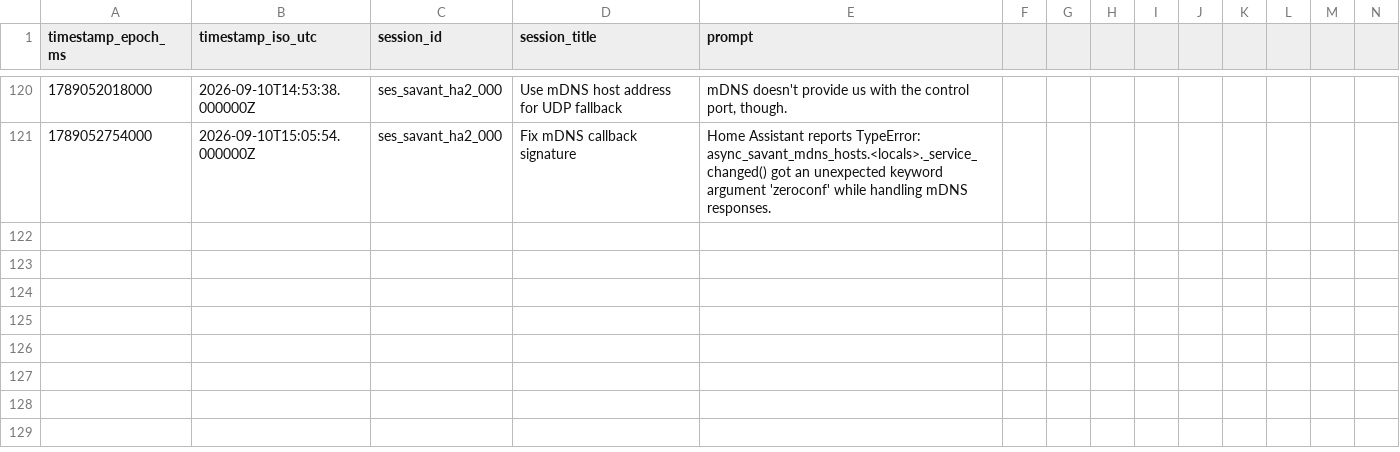
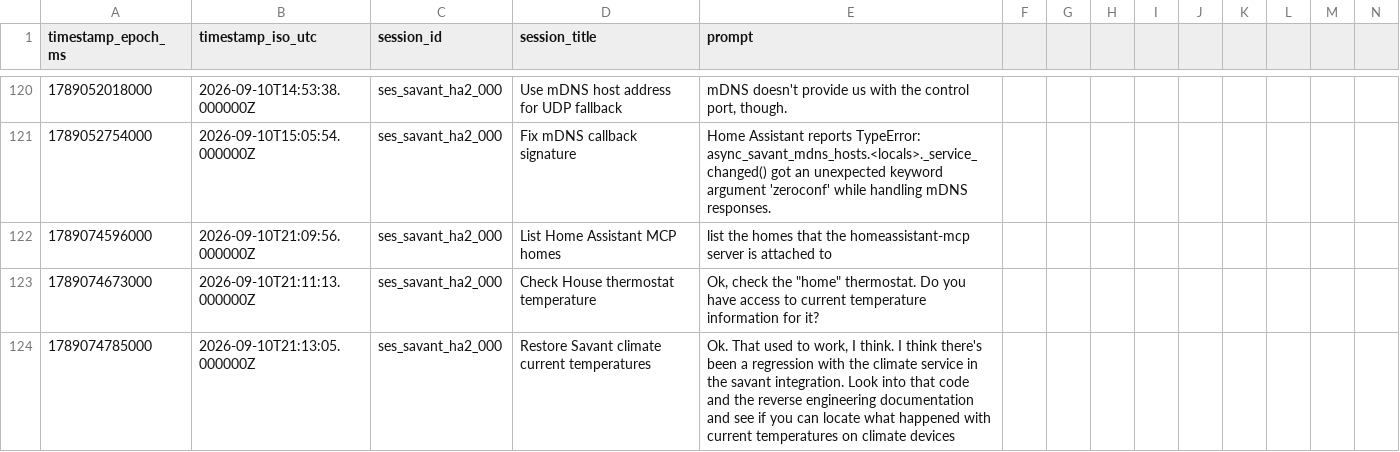
Before and after one commit to hpux735/savant-ha, a CSV file: savant_ha_prompts.csv, drawn as a sheet; only a part is shown, gaps mark what is left out; rows hold the shown columns only; the diff names each change by its address in the sheet, - before the commit and + after, or states it on an @@ line.

Commit message:
Coerce Savant climate numeric state values

```diff
--- a/savant_ha_prompts.csv
+++ b/savant_ha_prompts.csv
+row 122: 1789074596000 | 2026-09-10T21:09:56.000000Z | ses_savant_ha2_000 | List Home Assistant MCP homes | list the homes that the homeassistant-mcp server is attached to
+row 123: 1789074673000 | 2026-09-10T21:11:13.000000Z | ses_savant_ha2_000 | Check House thermostat temperature | Ok, check the "home" thermostat. Do you have access to current temperature information for it?
+row 124: 1789074785000 | 2026-09-10T21:13:05.000000Z | ses_savant_ha2_000 | Restore Savant climate current temperatures | Ok. That used to work, I think. I think there's been a regression with the climate service in the savant integration. Look into that code and the reverse engineering documentation and see if you can locate what happened with current temperatures on climate devices
```
Also changed, not shown: 1 other file.
